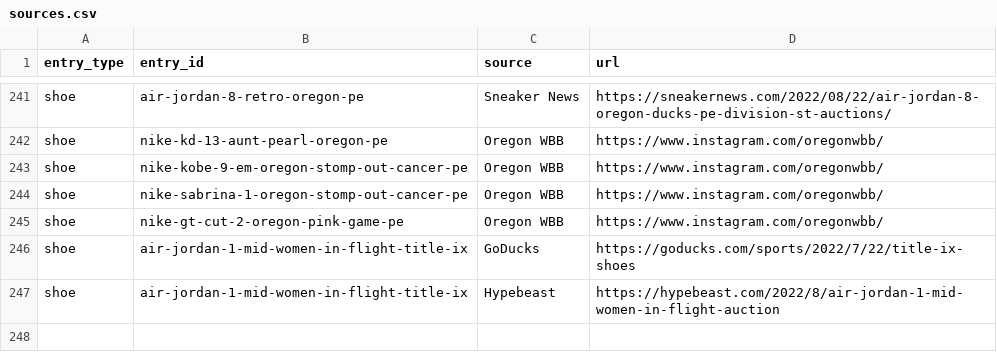
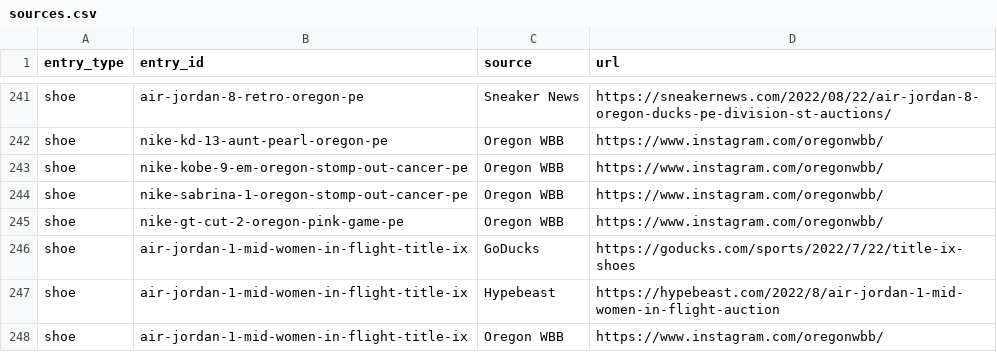
Before and after one commit to elcarrillo/wbb_kicks, a CSV file: data/sources.csv, drawn as a sheet; only a part is shown, gaps mark what is left out; the diff names each change by its address in the sheet, - before the commit and + after, or states it on an @@ line.

```diff
--- a/data/sources.csv
+++ b/data/sources.csv
+row 248: shoe | air-jordan-1-mid-women-in-flight-title-ix | Oregon WBB | https://www.instagram.com/oregonwbb/
```
Also changed, not shown: data/photos.csv, data/shoes.csv, 1 other file.
